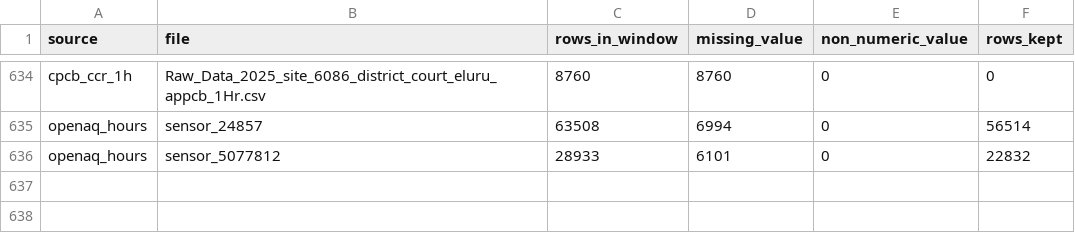
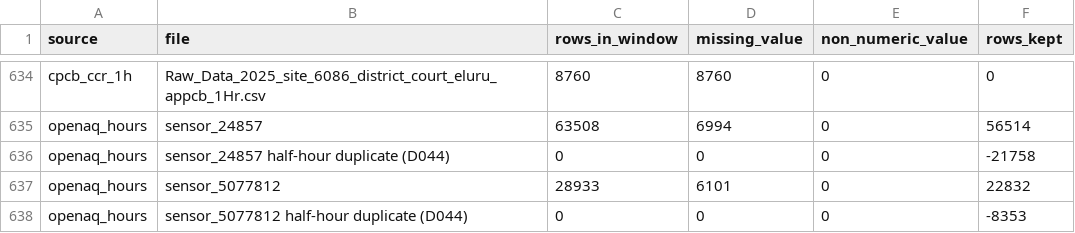
Before and after one commit to nawalkrishna/pm2.5_mainproject, a CSV file: reports/tables/ground_removal_log.csv, drawn as a sheet; only a part is shown, gaps mark what is left out; the diff names each change by its address in the sheet, - before the commit and + after, or states it on an @@ line.

```diff
--- a/reports/tables/ground_removal_log.csv
+++ b/reports/tables/ground_removal_log.csv
+row 636: openaq_hours | sensor_24857 half-hour duplicate (D044) | 0 | 0 | 0 | -21758
+row 638: openaq_hours | sensor_5077812 half-hour duplicate (D044) | 0 | 0 | 0 | -8353
```
Also changed, not shown: reports/runs.csv, reports/tables/eda_missing_by_station.csv, 51 other files.
